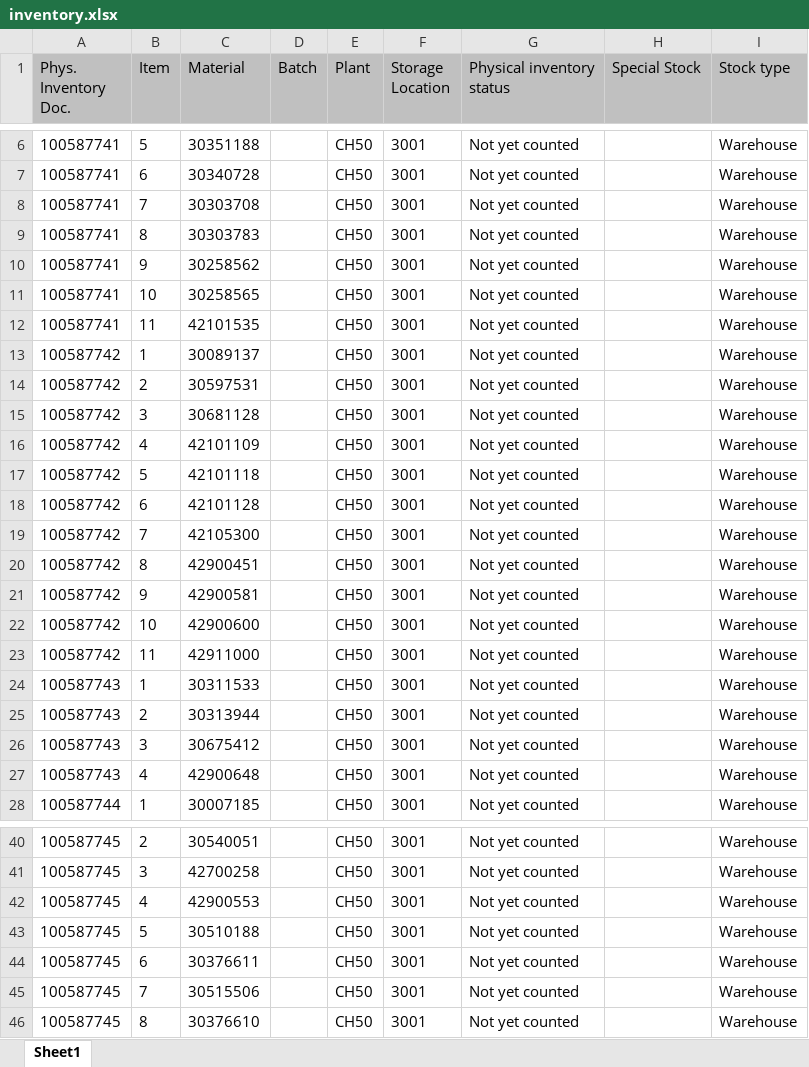
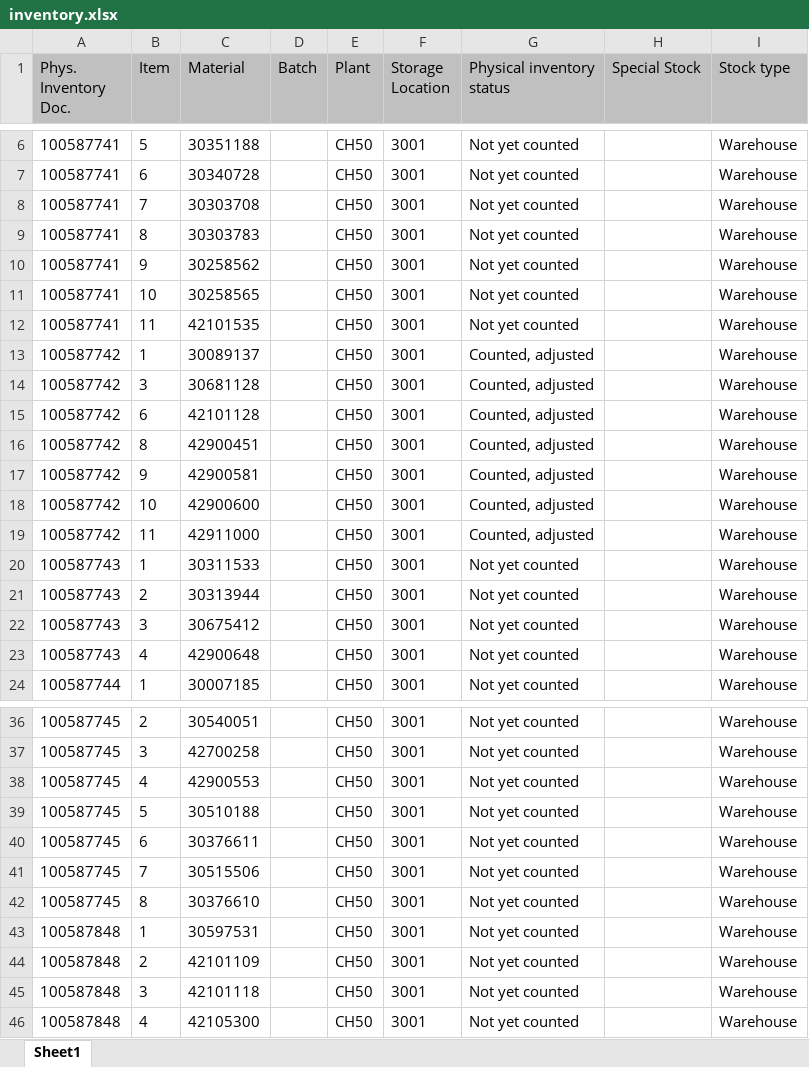
Before and after one commit to Karimbalestrero/Inventory-Dashboard, an Excel workbook: data/inventory.xlsx, sheet Sheet1, drawn as a sheet; only a part is shown, gaps mark what is left out; values as stored, in another font and other column widths than the file's, no borders; removed rows and columns are numbered as before the commit, all else as after; the diff names each change by its address in the sheet, - before the commit and + after, or states it on an @@ line.

Commit message:
Inventurdaten automatisch aktualisiert

```diff
--- a/data/inventory.xlsx (sheet Sheet1)
+++ b/data/inventory.xlsx (sheet Sheet1)
-G13 (Physical inventory status): Not yet counted
+G13 (Physical inventory status): Counted, adjusted
-row 14: 100587742 | 2 | 30597531 |  | CH50 | 3001 | Not yet counted |  | Warehouse
-G14 (Physical inventory status): Not yet counted
+G14 (Physical inventory status): Counted, adjusted
-row 16: 100587742 | 4 | 42101109 |  | CH50 | 3001 | Not yet counted |  | Warehouse
-row 17: 100587742 | 5 | 42101118 |  | CH50 | 3001 | Not yet counted |  | Warehouse
-G15 (Physical inventory status): Not yet counted
+G15 (Physical inventory status): Counted, adjusted
-row 19: 100587742 | 7 | 42105300 |  | CH50 | 3001 | Not yet counted |  | Warehouse
-G16:G19 (Physical inventory status): Not yet counted
+G16:G19 (Physical inventory status): Counted, adjusted
+row 43: 100587848 | 1 | 30597531 |  | CH50 | 3001 | Not yet counted |  | Warehouse
+row 44: 100587848 | 2 | 42101109 |  | CH50 | 3001 | Not yet counted |  | Warehouse
+row 45: 100587848 | 3 | 42101118 |  | CH50 | 3001 | Not yet counted |  | Warehouse
+row 46: 100587848 | 4 | 42105300 |  | CH50 | 3001 | Not yet counted |  | Warehouse
```
